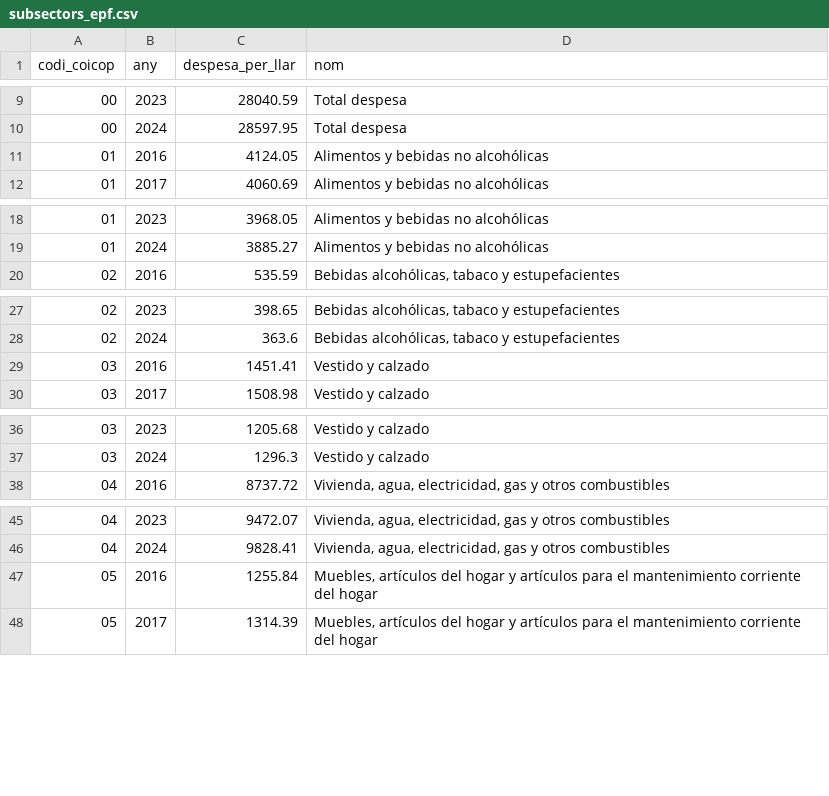
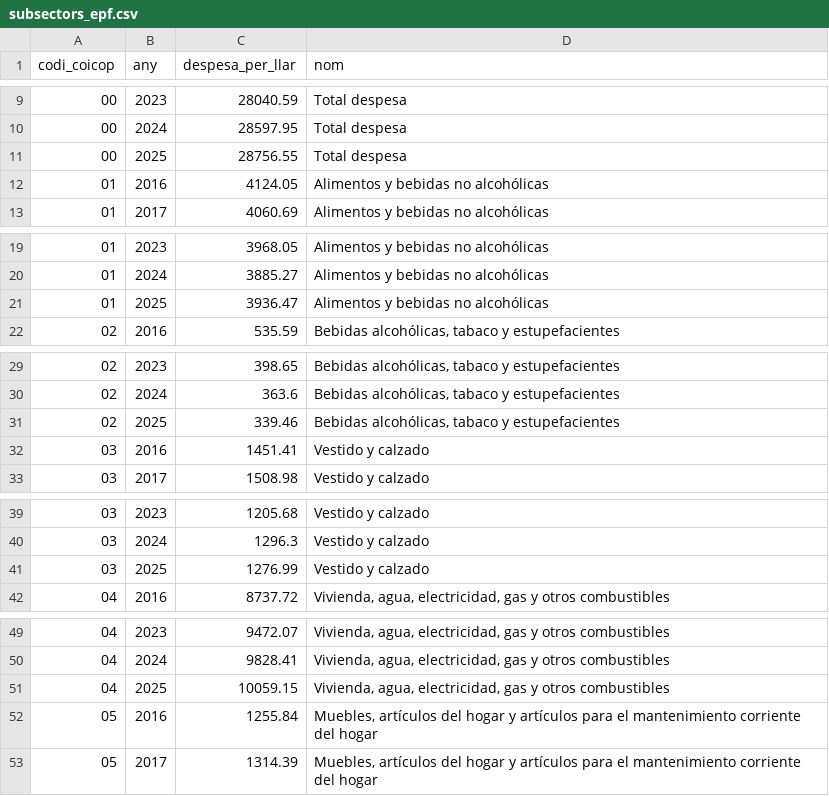
Before and after one commit to jordi-j3b3/observatori-comerc, a CSV file: data/cache/subsectors_epf.csv, drawn as a sheet; only a part is shown, gaps mark what is left out; the diff covers the shown part only; the diff names each change by its address in the sheet, - before the commit and + after, or states it on an @@ line.

```diff
--- a/data/cache/subsectors_epf.csv
+++ b/data/cache/subsectors_epf.csv
+row 11: 00 | 2025 | 28756.55 | Total despesa
+row 21: 01 | 2025 | 3936.47 | Alimentos y bebidas no alcohólicas
+row 31: 02 | 2025 | 339.46 | Bebidas alcohólicas, tabaco y estupefacientes
+row 41: 03 | 2025 | 1276.99 | Vestido y calzado
+row 51: 04 | 2025 | 10059.15 | Vivienda, agua, electricidad, gas y otros combustibles
```
Also changed, not shown: 8 added rows elsewhere in this file, data/cache/europa_retail_mensual.csv, 5 other files.
